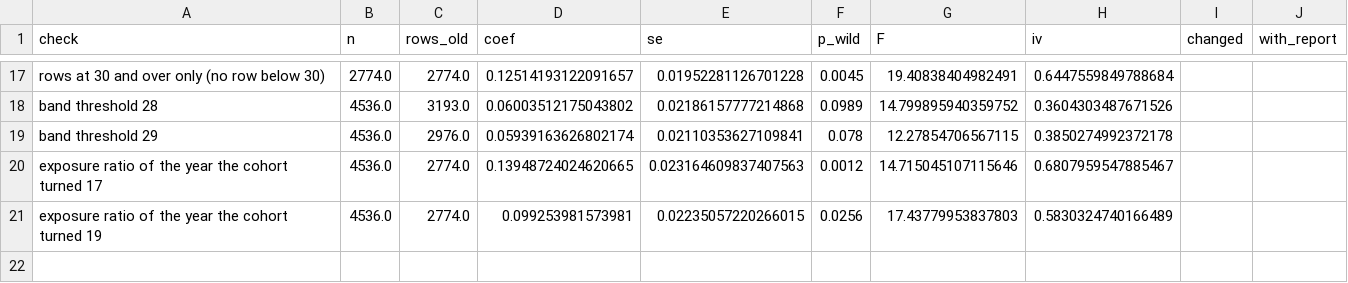
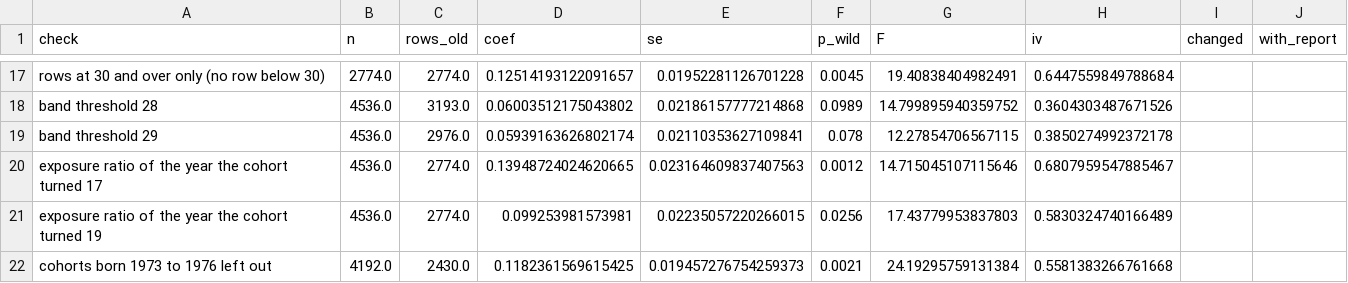
Before and after one commit to JiachenJin1001/family-background-earnings-china, a CSV file: unified/output/u9_C_checks_weighted.csv, drawn as a sheet; only a part is shown, gaps mark what is left out.

```diff
--- a/unified/output/u9_C_checks_weighted.csv
+++ b/unified/output/u9_C_checks_weighted.csv
@@ -21 +21,2 @@ exposure ratio of the year the cohort turned 17,4536.0,2774.0,0.1394872402462066
 exposure ratio of the year the cohort turned 19,4536.0,2774.0,0.099253981573981,0.02235057220266015,0.0256,17.43779953837803,0.5830324740166489,,
+cohorts born 1973 to 1976 left out,4192.0,2430.0,0.1182361569615425,0.019457276754259373,0.0021,24.19295759131384,0.5581383266761668,,
```
Also changed, not shown: unified/output/u9_C_checks.csv, 6 other files.
